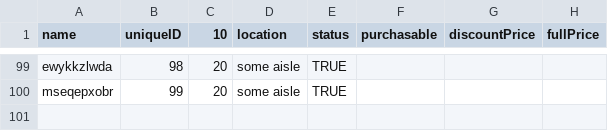
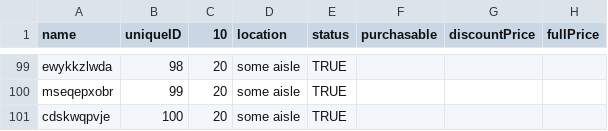
Before and after one commit to vincentrann/EECS-3111-project, a CSV file: EECS3311_project/src/data/PhysicalItems.csv, drawn as a sheet; only a part is shown, gaps mark what is left out.

```diff
--- a/EECS3311_project/src/data/PhysicalItems.csv
+++ b/EECS3311_project/src/data/PhysicalItems.csv
@@ -100 +100,2 @@ ewykkzlwda,98,20,some aisle,TRUE
 mseqepxobr,99,20,some aisle,TRUE
+cdskwqpvje,100,20,some aisle,TRUE
```
Also changed, not shown: EECS3311_project/src/data/Clients.csv, EECS3311_project/src/data/FacultyTextbooks.csv, 5 other files.
